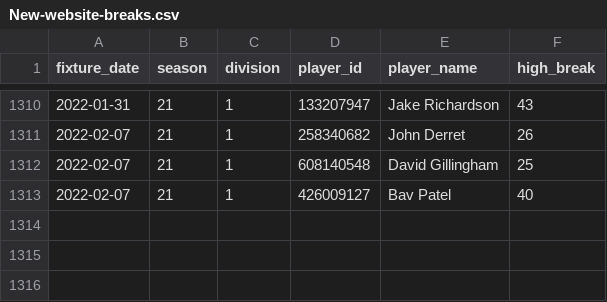
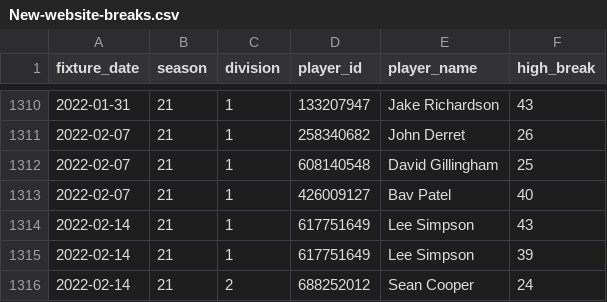
Before and after one commit to sheepworrier/bhdbsl, a CSV file: New-website-breaks.csv, drawn as a sheet; only a part is shown, gaps mark what is left out; the diff names each change by its address in the sheet, - before the commit and + after, or states it on an @@ line.

```diff
--- a/New-website-breaks.csv
+++ b/New-website-breaks.csv
+row 1314: 2022-02-14 | 21 | 1 | 617751649 | Lee Simpson | 43
+row 1315: 2022-02-14 | 21 | 1 | 617751649 | Lee Simpson | 39
+row 1316: 2022-02-14 | 21 | 2 | 688252012 | Sean Cooper | 24
```
Also changed, not shown: New-website-frame-scores.csv, New-website-match-scores.csv, 5 other files.
